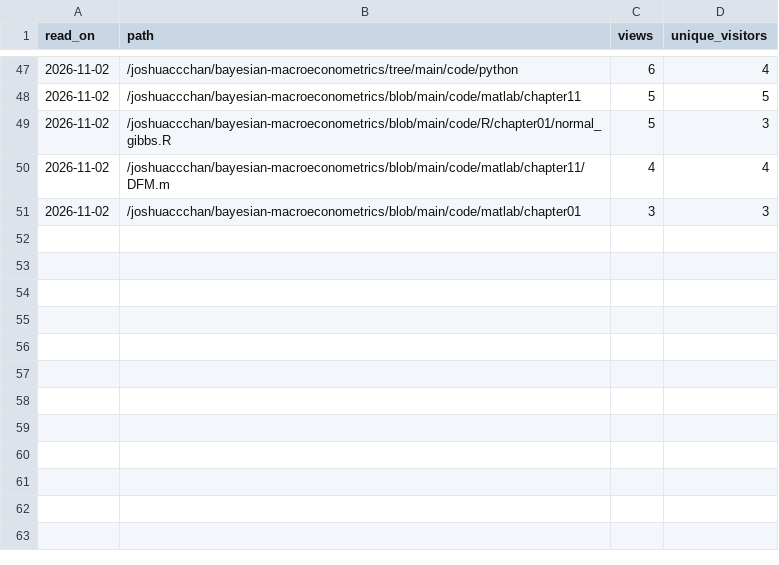
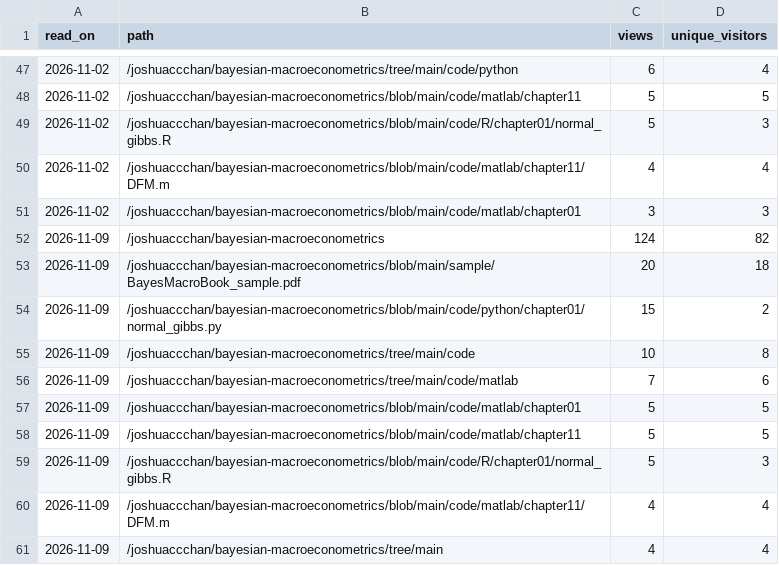
Before and after one commit to joshuaccchan/bayesian-macroeconometrics, a CSV file: .github/traffic/paths.csv, drawn as a sheet; only a part is shown, gaps mark what is left out; the diff names each change by its address in the sheet, - before the commit and + after, or states it on an @@ line.

```diff
--- a/.github/traffic/paths.csv
+++ b/.github/traffic/paths.csv
+row 52: 2026-11-09 | /joshuaccchan/bayesian-macroeconometrics | 124 | 82
+row 53: 2026-11-09 | /joshuaccchan/bayesian-macroeconometrics/blob/main/sample/BayesMacroBook_sample.pdf | 20 | 18
+row 54: 2026-11-09 | /joshuaccchan/bayesian-macroeconometrics/blob/main/code/python/chapter01/normal_gibbs.py | 15 | 2
+row 55: 2026-11-09 | /joshuaccchan/bayesian-macroeconometrics/tree/main/code | 10 | 8
+row 56: 2026-11-09 | /joshuaccchan/bayesian-macroeconometrics/tree/main/code/matlab | 7 | 6
+row 57: 2026-11-09 | /joshuaccchan/bayesian-macroeconometrics/blob/main/code/matlab/chapter01 | 5 | 5
+row 58: 2026-11-09 | /joshuaccchan/bayesian-macroeconometrics/blob/main/code/matlab/chapter11 | 5 | 5
+row 59: 2026-11-09 | /joshuaccchan/bayesian-macroeconometrics/blob/main/code/R/chapter01/normal_gibbs.R | 5 | 3
+row 60: 2026-11-09 | /joshuaccchan/bayesian-macroeconometrics/blob/main/code/matlab/chapter11/DFM.m | 4 | 4
+row 61: 2026-11-09 | /joshuaccchan/bayesian-macroeconometrics/tree/main | 4 | 4
```
Also changed, not shown: .github/traffic/daily.csv, .github/traffic/referrers.csv, 1 other file.
